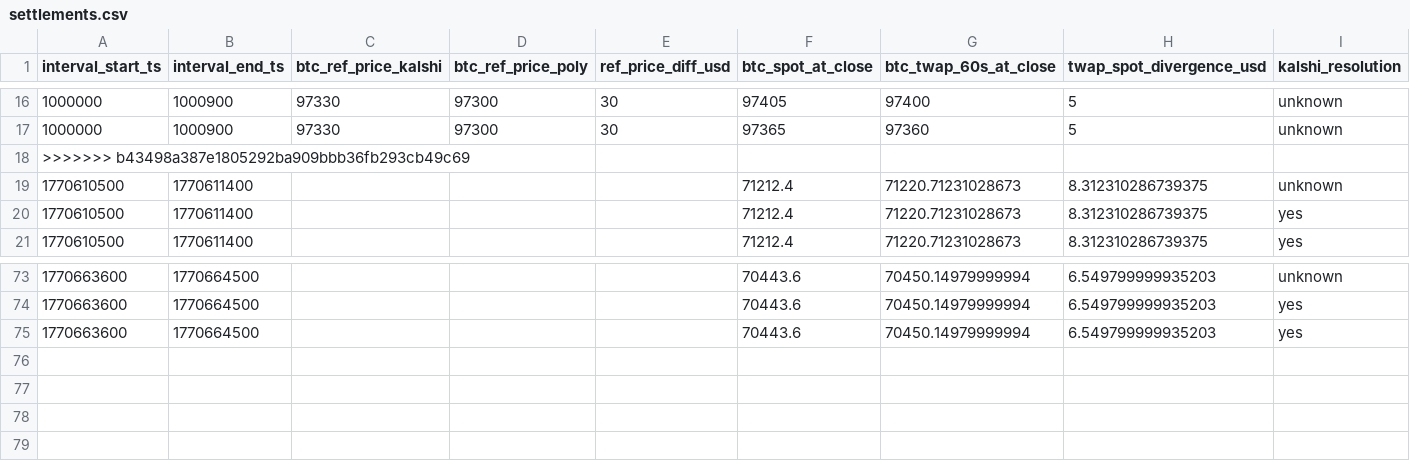
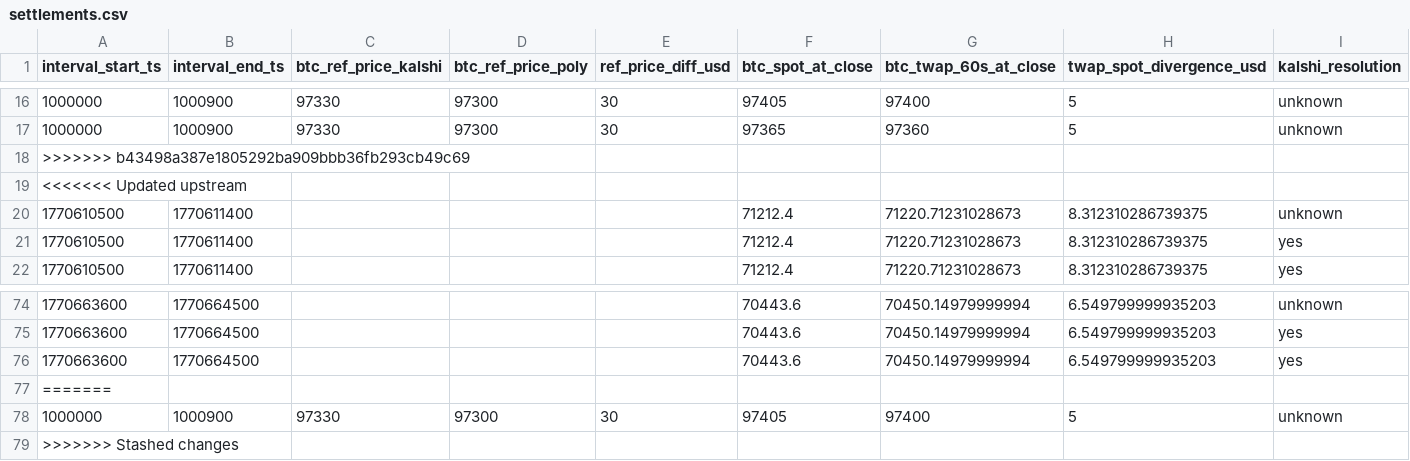
Before and after one commit to rao/pm-kalshi-arbitrage-bot, a CSV file: logs_v2/settlements.csv, drawn as a sheet; only a part is shown, gaps mark what is left out; rows hold the shown columns only; the diff names each change by its address in the sheet, - before the commit and + after, or states it on an @@ line.

```diff
--- a/logs_v2/settlements.csv
+++ b/logs_v2/settlements.csv
+row 19: <<<<<<< Updated upstream
+row 77: =======
+row 78: 1000000 | 1000900 | 97330 | 97300 | 30 | 97405 | 97400 | 5 | unknown
+row 79: >>>>>>> Stashed changes
```
Also changed, not shown: 3 other files.
